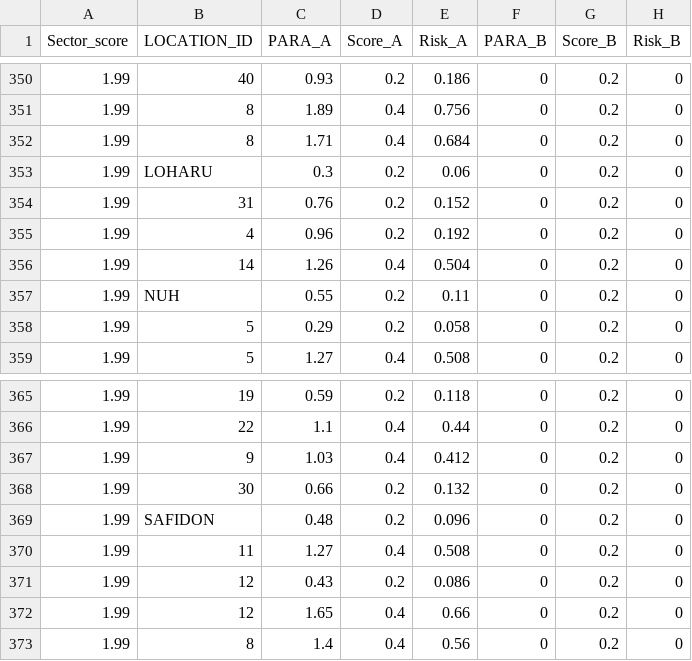
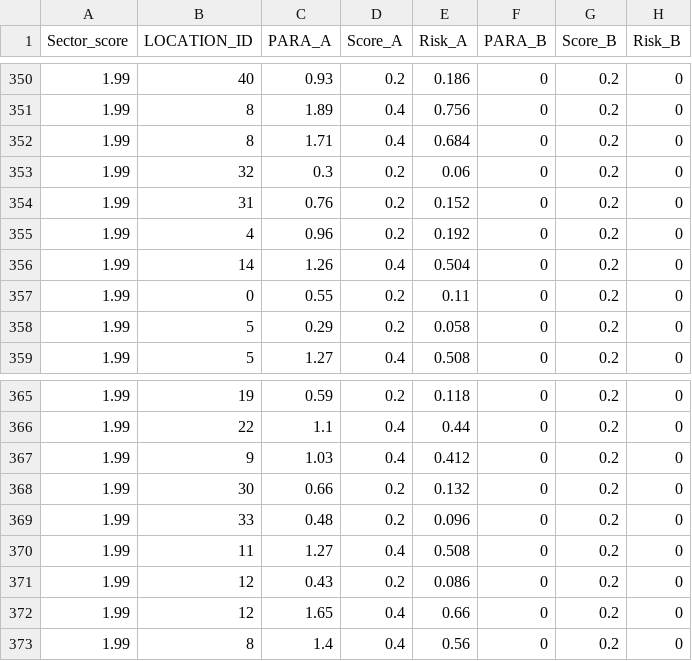
Before and after one commit to Tommy-Ngx/egan2, a CSV file: data/audit.csv, drawn as a sheet; only a part is shown, gaps mark what is left out; the diff names each change by its address in the sheet, - before the commit and + after, or states it on an @@ line.

```diff
--- a/data/audit.csv
+++ b/data/audit.csv
-B353 (LOCATION_ID): LOHARU
+B353 (LOCATION_ID): 32
-B357 (LOCATION_ID): NUH
+B357 (LOCATION_ID): 0
-B369 (LOCATION_ID): SAFIDON
+B369 (LOCATION_ID): 33
```
Also changed, not shown: data/audit_full.csv, 1 other file.
